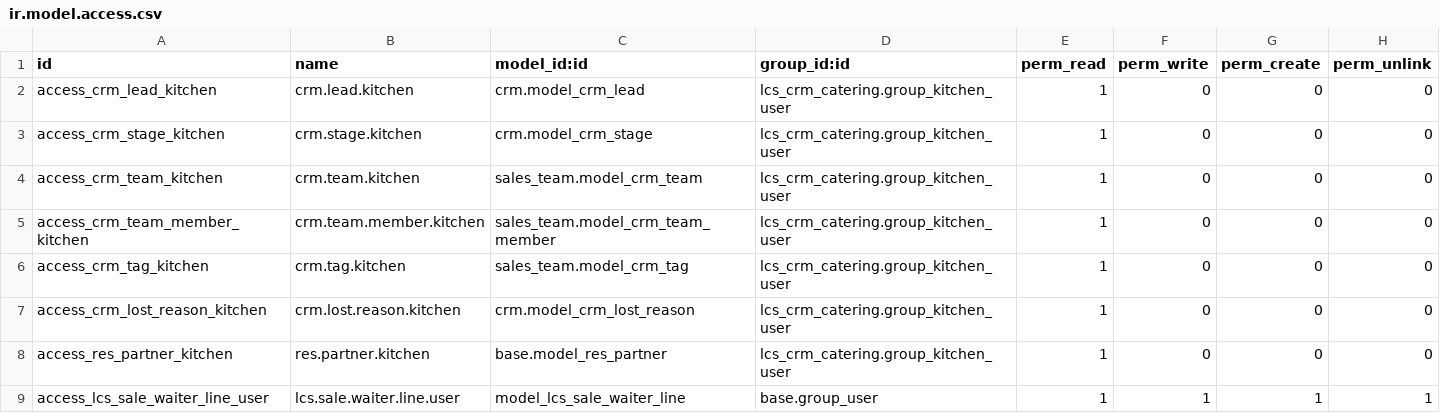
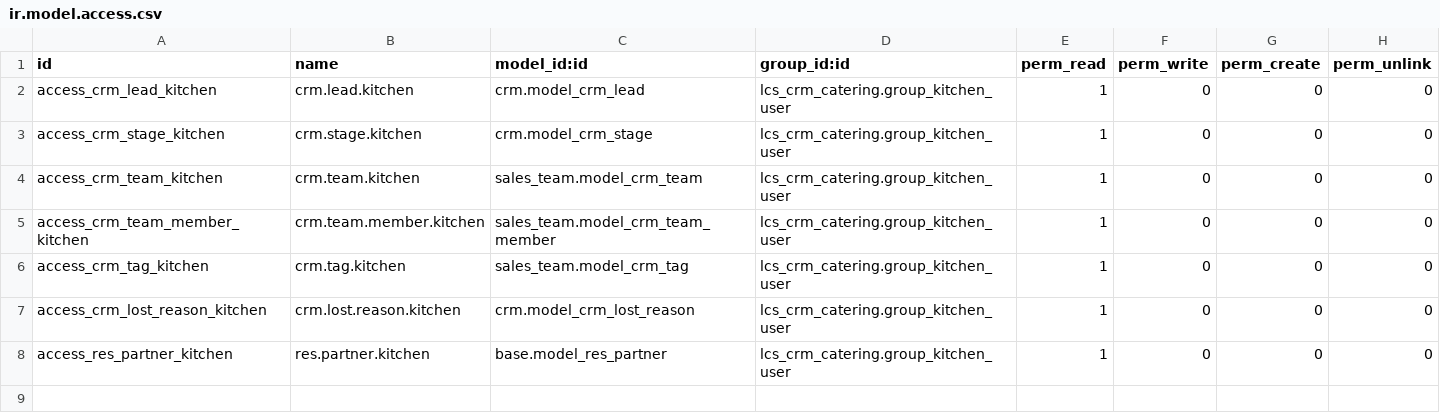
Before and after one commit to Recreatesys/LaCasa, a CSV file: lcs_crm_catering/security/ir.model.access.csv, drawn as a sheet; the diff names each change by its address in the sheet, - before the commit and + after, or states it on an @@ line.

Commit message:
fix(lcs_crm_catering): drop waiter-line ACL row referencing removed model
Same root cause as the previous fix — the model is local-only.

```diff
--- a/lcs_crm_catering/security/ir.model.access.csv
+++ b/lcs_crm_catering/security/ir.model.access.csv
-row 9: access_lcs_sale_waiter_line_user | lcs.sale.waiter.line.user | model_lcs_sale_waiter_line | base.group_user | 1 | 1 | 1 | 1
```
